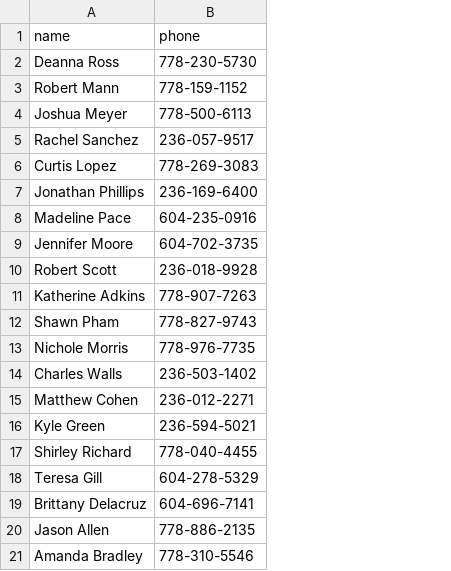
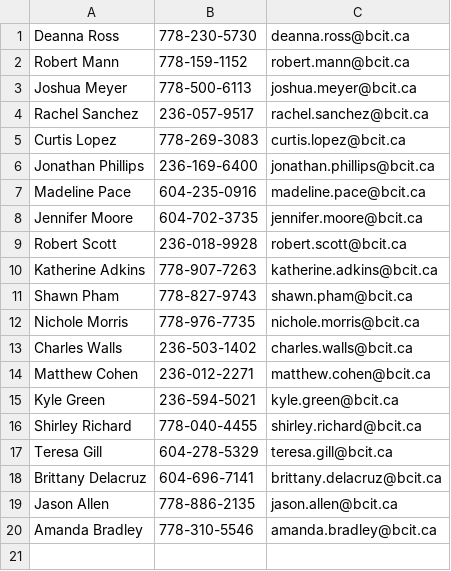
Before and after one commit to aarondima/ACIT2911Group7, a CSV file: data/teachers.csv, drawn as a sheet; removed rows and columns are numbered as before the commit, all else as after; the diff names each change by its address in the sheet, - before the commit and + after, or states it on an @@ line.

```diff
--- a/data/teachers.csv
+++ b/data/teachers.csv
+column C, rows 1-20: deanna.ross@bcit.ca | robert.mann@bcit.ca | joshua.meyer@bcit.ca | rachel.sanchez@bcit.ca | curtis.lopez@bcit.ca | jonathan.phillips@bcit.ca | madeline.pace@bcit.ca | jennifer.moore@bcit.ca | robert.scott@bcit.ca | katherine.adkins@bcit.ca | shawn.pham@bcit.ca | nichole.morris@bcit.ca | charles.walls@bcit.ca | matthew.cohen@bcit.ca | kyle.green@bcit.ca | shirley.richard@bcit.ca | teresa.gill@bcit.ca | brittany.delacruz@bcit.ca | jason.allen@bcit.ca | amanda.bradley@bcit.ca
-row 1: name | phone
```
Also changed, not shown: data/students.csv, 13 other files.
